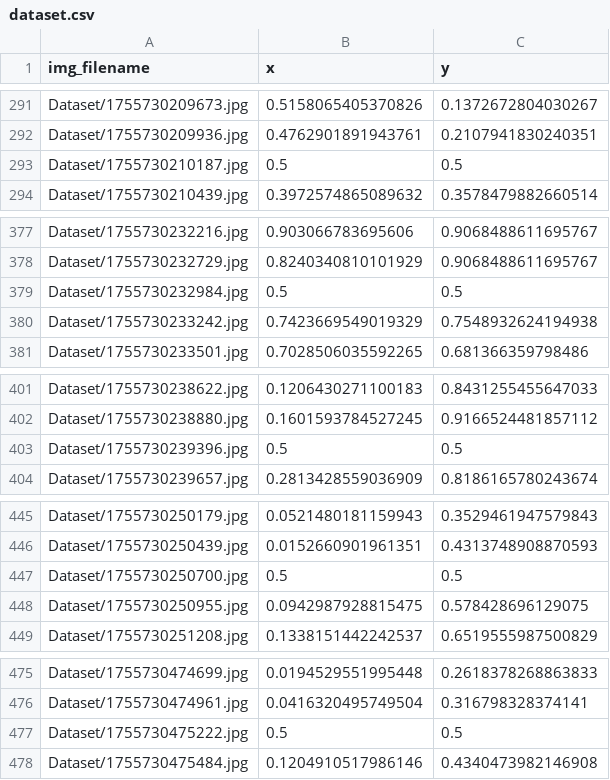
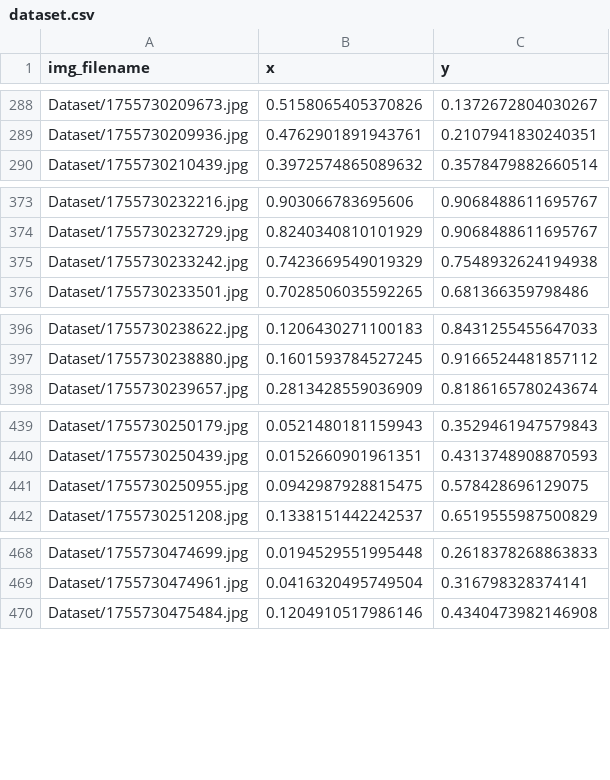
Before and after one commit to eliottvalette/Eye-Tracker, a CSV file: dataset.csv, drawn as a sheet; only a part is shown, gaps mark what is left out; the diff covers the shown part only.

Commit message:
Remove unused dataset entries and update predictions; deleted duplicate entries from dataset_fixed.csv, adjusted dataset.csv, and refined predictions.csv for improved accuracy. Updated visualizations to reflect changes.

```diff
--- a/dataset.csv
+++ b/dataset.csv
@@ -292,3 +289,2 @@ Dataset/1755730209673.jpg,0.5158065405370826,0.1372672804030267
 Dataset/1755730209936.jpg,0.4762901891943761,0.2107941830240351
-Dataset/1755730210187.jpg,0.5,0.5
 Dataset/1755730210439.jpg,0.3972574865089632,0.3578479882660514
@@ -378,3 +374,2 @@ Dataset/1755730232216.jpg,0.903066783695606,0.9068488611695767
 Dataset/1755730232729.jpg,0.8240340810101929,0.9068488611695767
-Dataset/1755730232984.jpg,0.5,0.5
 Dataset/1755730233242.jpg,0.7423669549019329,0.7548932624194938
@@ -402,3 +397,2 @@ Dataset/1755730238622.jpg,0.1206430271100183,0.8431255455647033
 Dataset/1755730238880.jpg,0.1601593784527245,0.9166524481857112
-Dataset/1755730239396.jpg,0.5,0.5
 Dataset/1755730239657.jpg,0.2813428559036909,0.8186165780243674
@@ -446,3 +440,2 @@ Dataset/1755730250179.jpg,0.0521480181159943,0.3529461947579843
 Dataset/1755730250439.jpg,0.0152660901961351,0.4313748908870593
-Dataset/1755730250700.jpg,0.5,0.5
 Dataset/1755730250955.jpg,0.0942987928815475,0.578428696129075
@@ -476,3 +469,2 @@ Dataset/1755730474699.jpg,0.0194529551995448,0.2618378268863833
 Dataset/1755730474961.jpg,0.0416320495749504,0.316798328374141
-Dataset/1755730475222.jpg,0.5,0.5
 Dataset/1755730475484.jpg,0.1204910517986146,0.4340473982146908
```
Also changed, not shown: 23 removed rows elsewhere in this file, predictions.csv, 3 other files.
